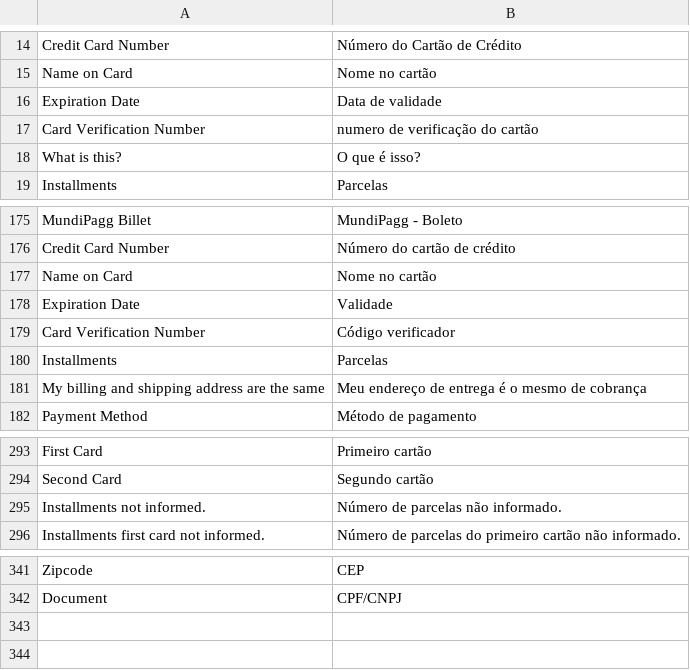
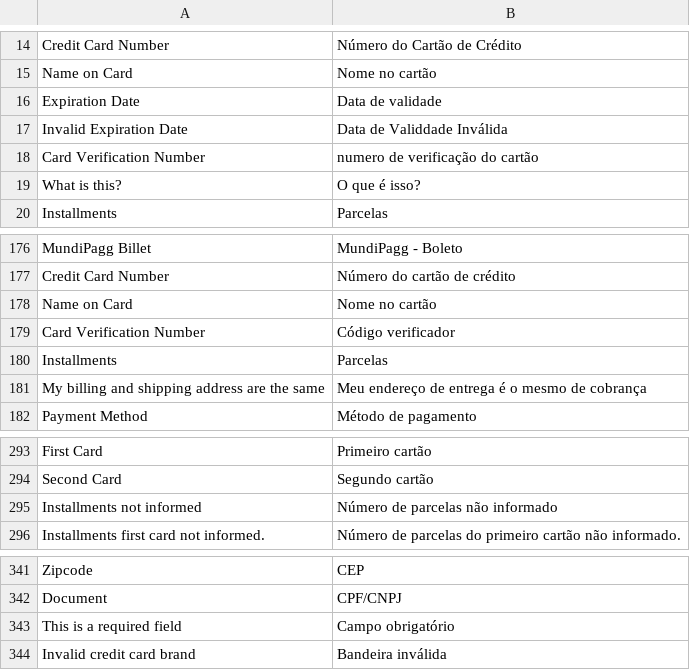
Before and after one commit to pagarme/magento2, a CSV file: i18n/pt_BR.csv, drawn as a sheet; only a part is shown, gaps mark what is left out.

```diff
--- a/i18n/pt_BR.csv
+++ b/i18n/pt_BR.csv
@@ -16,2 +16,3 @@
 "Expiration Date","Data de validade"
+"Invalid Expiration Date","Data de Validdade Inválida"
 "Card Verification Number","numero de verificação do cartão"
@@ -177,3 +178,2 @@
 "Name on Card","Nome no cartão"
-"Expiration Date","Validade"
 "Card Verification Number","Código verificador"
@@ -294,3 +294,3 @@
 "Second Card","Segundo cartão"
-"Installments not informed.","Número de parcelas não informado."
+"Installments not informed","Número de parcelas não informado"
 "Installments first card not informed.","Número de parcelas do primeiro cartão não informado."
@@ -342 +342,3 @@
 "Document", "CPF/CNPJ"
+"This is a required field", "Campo obrigatório"
+"Invalid credit card brand", "Bandeira inválida"
```
Also changed, not shown: i18n/en_US.csv, 4 other files.
